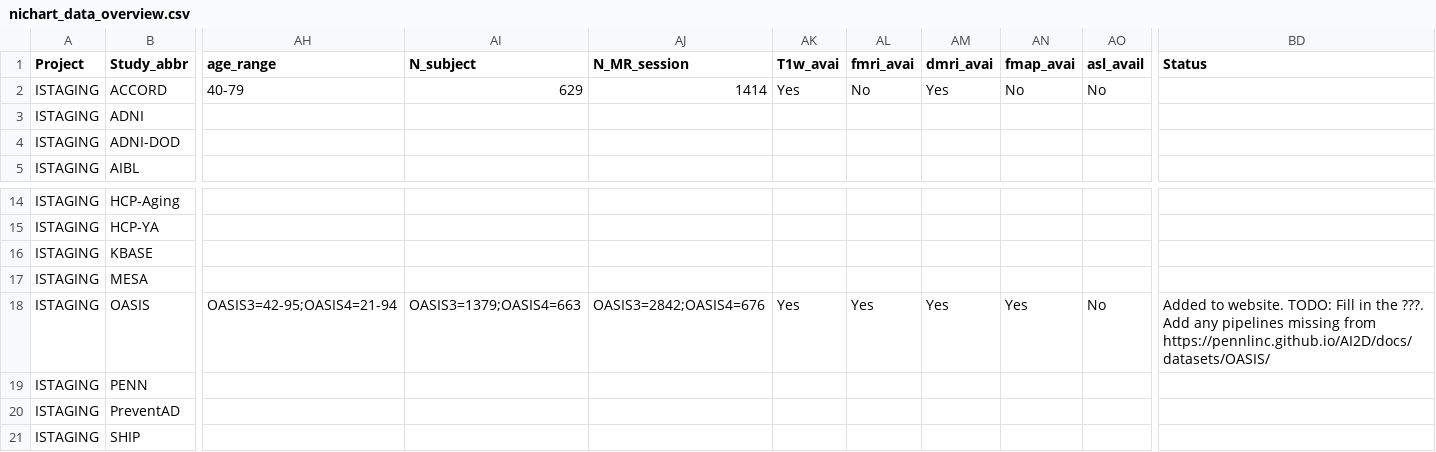
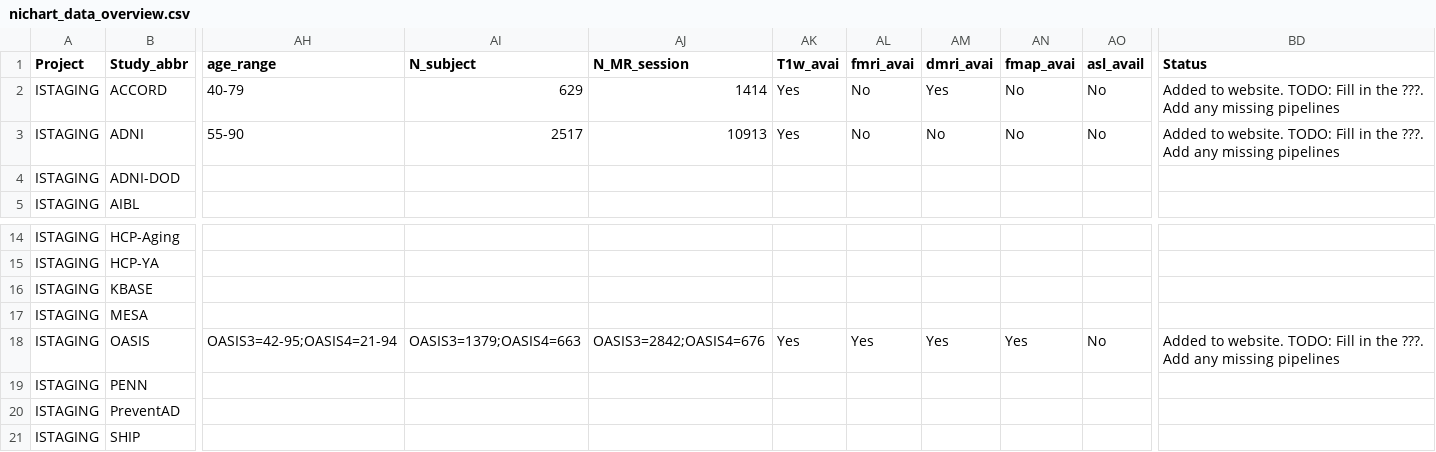
Before and after one commit to PennLINC/AI2D, a CSV file: _data/nichart_data_overview.csv, drawn as a sheet; only a part is shown, gaps mark what is left out; the diff covers the shown part only; the diff names each change by its address in the sheet, - before the commit and + after, or states it on an @@ line.

```diff
--- a/_data/nichart_data_overview.csv
+++ b/_data/nichart_data_overview.csv
-BD2:BD3 (Status): (empty)
+BD2:BD3 (Status): Added to website. TODO: Fill in the ???. Add any missing pipelines
-AH3 (age_range): (empty)
+AH3 (age_range): 55-90
-AI3 (N_subject): (empty)
+AI3 (N_subject): 2517
-AJ3 (N_MR_session): (empty)
+AJ3 (N_MR_session): 10913
-AK3 (T1w_avai): (empty)
+AK3 (T1w_avai): Yes
-AL3 (fmri_avai): (empty)
+AL3 (fmri_avai): No
-AM3 (dmri_avai): (empty)
+AM3 (dmri_avai): No
-AN3 (fmap_avai): (empty)
+AN3 (fmap_avai): No
-AO3 (asl_avail): (empty)
+AO3 (asl_avail): No
-BD18 (Status): …Add any pipelines missing from https://pennlinc.github.io/AI2D/docs/datasets/OASIS/
+BD18 (Status): …Add any missing pipelines
```
Also changed, not shown: 5 edited cells elsewhere in this file, 8 other files.
